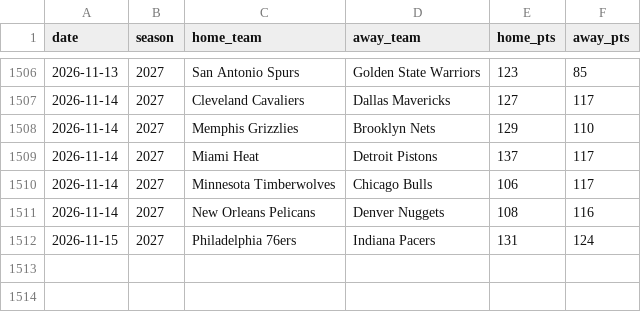
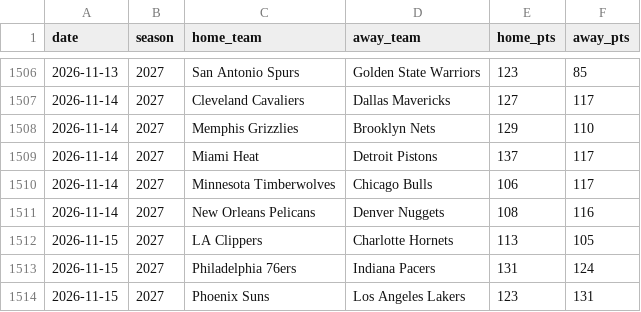
Before and after one commit to brianbzeng/nbamodel, a CSV file: data/raw/nba_game_updates.csv, drawn as a sheet; only a part is shown, gaps mark what is left out; the diff names each change by its address in the sheet, - before the commit and + after, or states it on an @@ line.

```diff
--- a/data/raw/nba_game_updates.csv
+++ b/data/raw/nba_game_updates.csv
+row 1512: 2026-11-15 | 2027 | LA Clippers | Charlotte Hornets | 113 | 105
+row 1514: 2026-11-15 | 2027 | Phoenix Suns | Los Angeles Lakers | 123 | 131
```
Also changed, not shown: data/raw/nba_daily_predictions.csv, data/raw/official_nba_injuries_by_team_live.csv, 2 other files.
